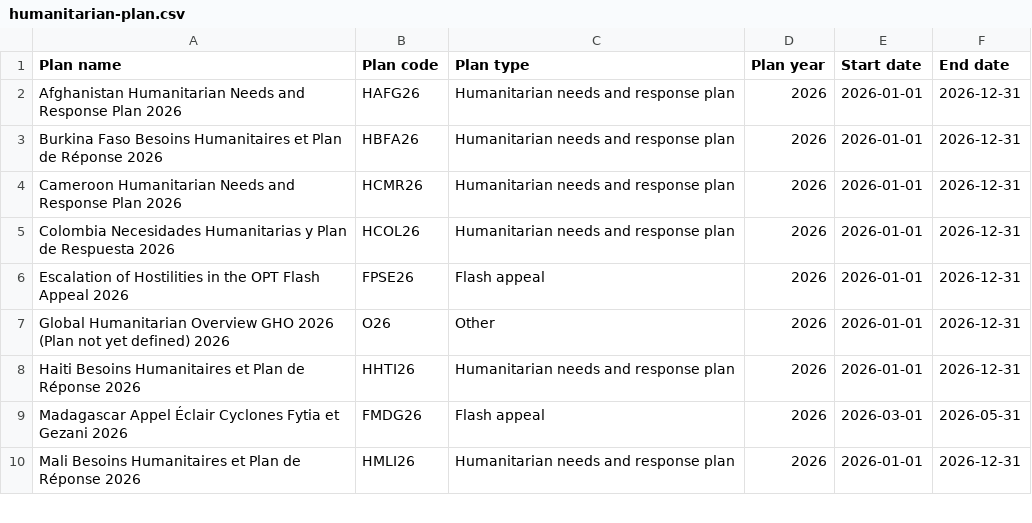
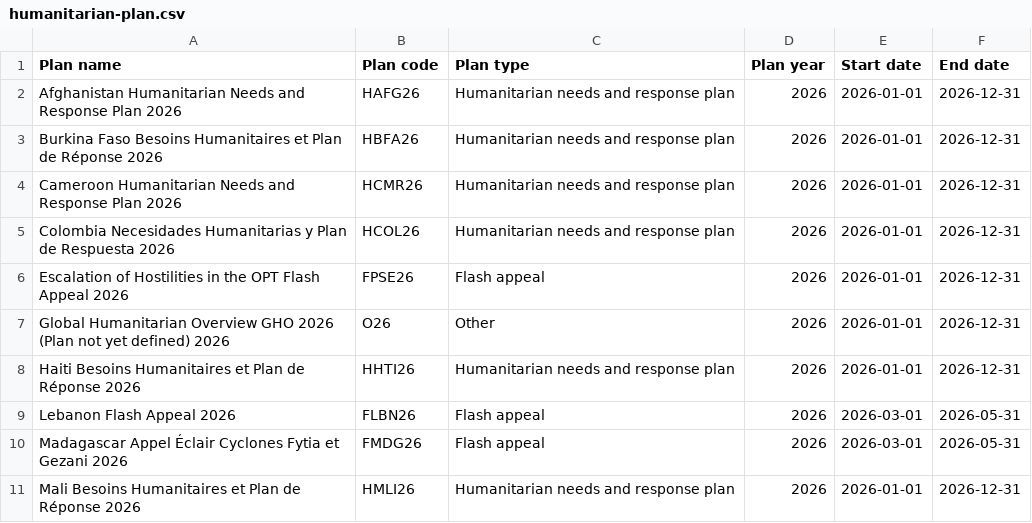
Before and after one commit to codeforIATI/humanitarian-plan-codelist, a CSV file: humanitarian-plan.csv, drawn as a sheet; only a part is shown.

Commit message:
deploy: adf0262c8f6f882ea9f8d209d723d747a1350cd5

```diff
--- a/humanitarian-plan.csv
+++ b/humanitarian-plan.csv
@@ -8,2 +8,3 @@ Global Humanitarian Overview GHO 2026 (Plan not yet defined) 2026,O26,Other,2026
 Haiti Besoins Humanitaires et Plan de Réponse 2026,HHTI26,Humanitarian needs and response plan,2026,2026-01-01,2026-12-31
+Lebanon Flash Appeal 2026,FLBN26,Flash appeal,2026,2026-03-01,2026-05-31
 Madagascar Appel Éclair Cyclones Fytia et Gezani 2026,FMDG26,Flash appeal,2026,2026-03-01,2026-05-31
```
